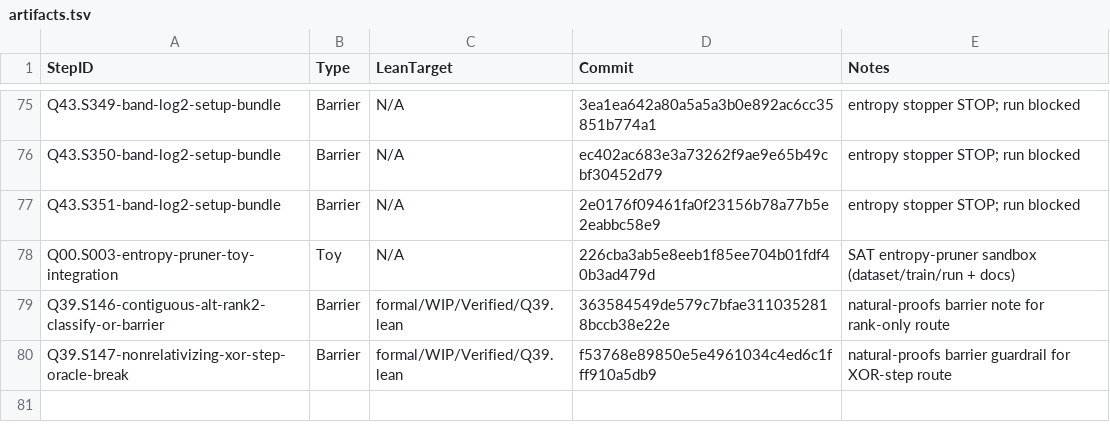
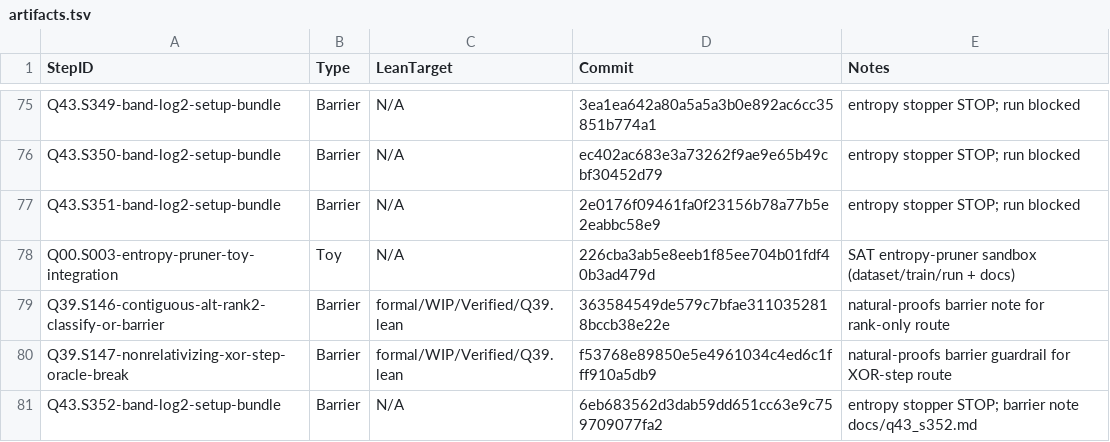
Before and after one commit to Xopoko/Experiment-26_P_vs_NP, a TSV file: docs/artifacts.tsv, drawn as a sheet; only a part is shown, gaps mark what is left out.

Commit message:
Q43.S352-band-log2-setup-bundle: Barrier - entropy stopper stop

```diff
--- a/docs/artifacts.tsv
+++ b/docs/artifacts.tsv
@@ -80 +80,2 @@ Q39.S146-contiguous-alt-rank2-classify-or-barrier	Barrier	formal/WIP/Verified/Q3
 Q39.S147-nonrelativizing-xor-step-oracle-break	Barrier	formal/WIP/Verified/Q39.lean	f53768e89850e5e4961034c4ed6c1fff910a5db9	natural-proofs barrier guardrail for XOR-step route
+Q43.S352-band-log2-setup-bundle	Barrier	N/A	6eb683562d3dab59dd651cc63e9c759709077fa2	entropy stopper STOP; barrier note docs/q43_s352.md
```
Also changed, not shown: 3 other files.
